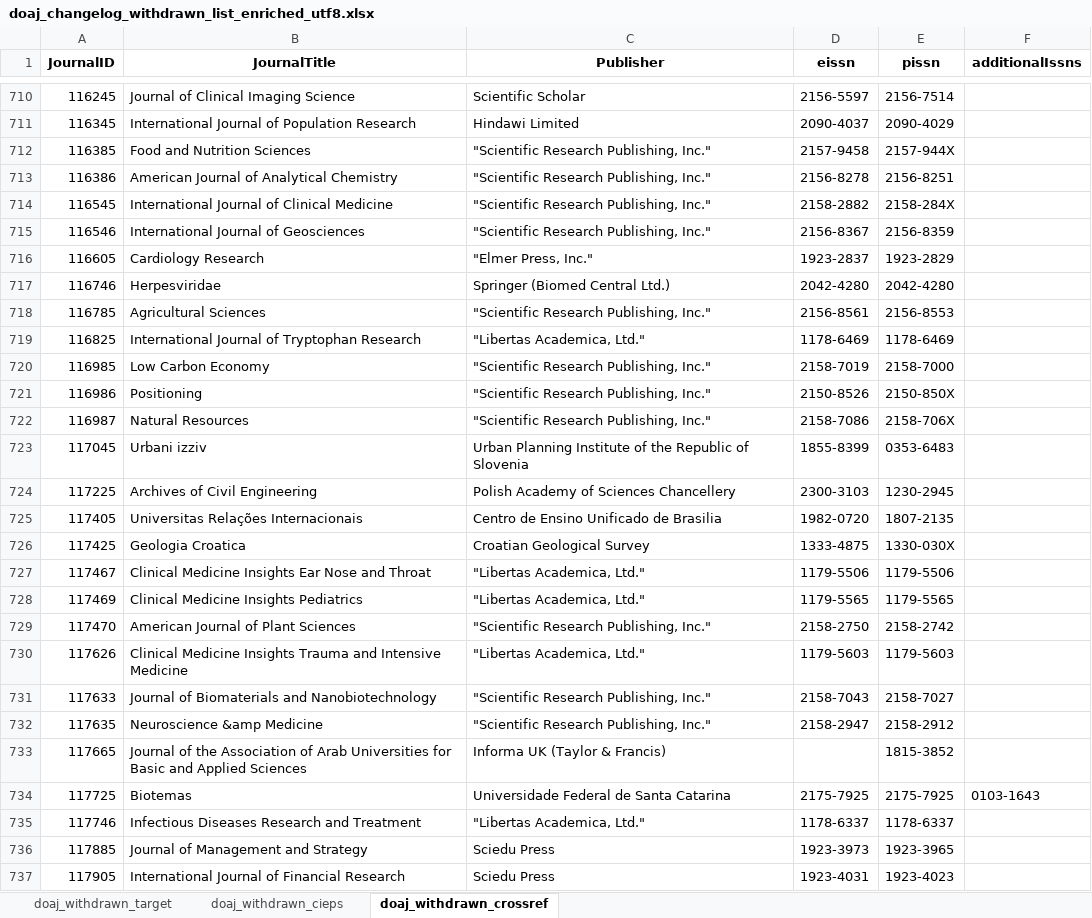
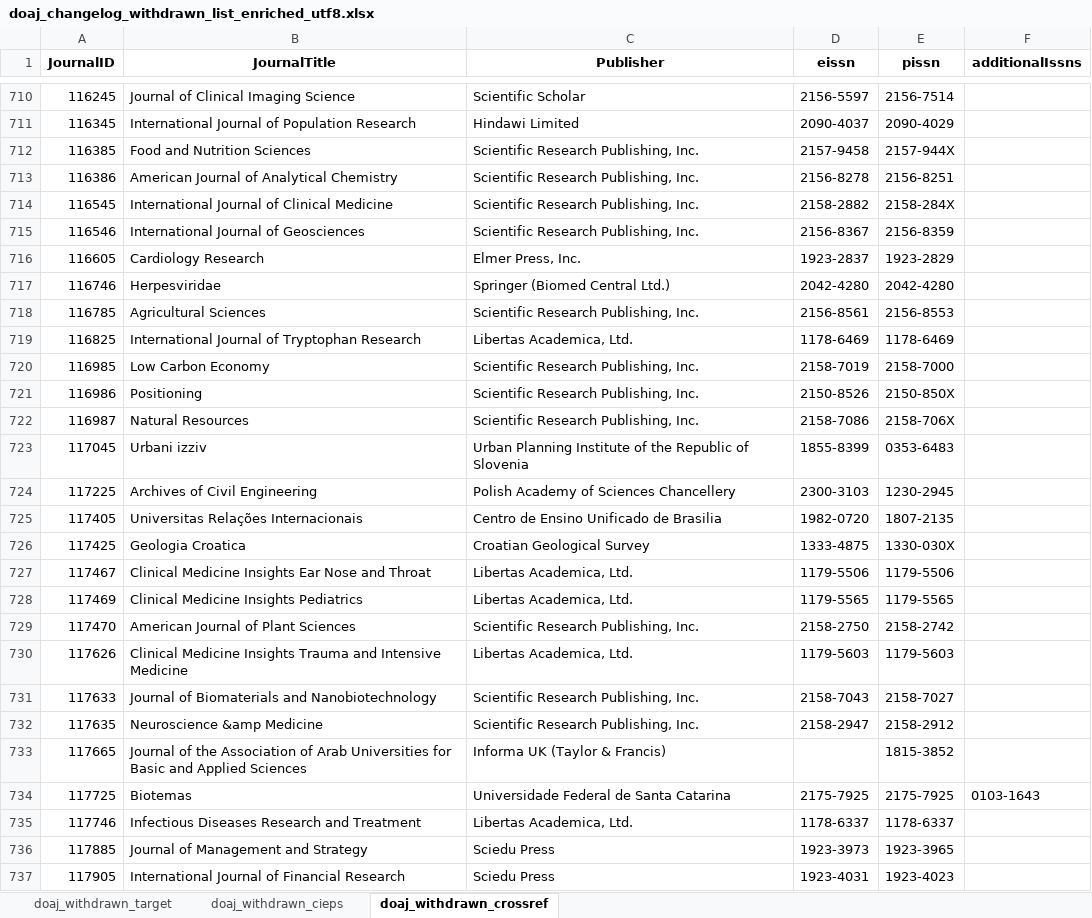
Before and after one commit to slub/doaj-changelog, an Excel workbook: data/doaj_changelog_withdrawn_list_enriched_utf8.xlsx, sheet doaj_withdrawn_crossref, drawn as a sheet; only a part is shown, gaps mark what is left out; values as stored, in another font and other column widths than the file's, no borders; the diff covers the shown part only; the diff names each change by its address in the sheet, - before the commit and + after, or states it on an @@ line.

Commit message:
Update processing of Crossref publishers

```diff
--- a/data/doaj_changelog_withdrawn_list_enriched_utf8.xlsx (sheet doaj_withdrawn_crossref)
+++ b/data/doaj_changelog_withdrawn_list_enriched_utf8.xlsx (sheet doaj_withdrawn_crossref)
-C712:C715 (Publisher): "Scientific Research Publishing, Inc."
+C712:C715 (Publisher): Scientific Research Publishing, Inc.
-C716 (Publisher): "Elmer Press, Inc."
+C716 (Publisher): Elmer Press, Inc.
-C718 (Publisher): "Scientific Research Publishing, Inc."
+C718 (Publisher): Scientific Research Publishing, Inc.
-C719 (Publisher): "Libertas Academica, Ltd."
+C719 (Publisher): Libertas Academica, Ltd.
-C720:C722 (Publisher): "Scientific Research Publishing, Inc."
+C720:C722 (Publisher): Scientific Research Publishing, Inc.
-C727:C728 (Publisher): "Libertas Academica, Ltd."
+C727:C728 (Publisher): Libertas Academica, Ltd.
-C729 (Publisher): "Scientific Research Publishing, Inc."
+C729 (Publisher): Scientific Research Publishing, Inc.
-C730 (Publisher): "Libertas Academica, Ltd."
+C730 (Publisher): Libertas Academica, Ltd.
-C731:C732 (Publisher): "Scientific Research Publishing, Inc."
+C731:C732 (Publisher): Scientific Research Publishing, Inc.
-C735 (Publisher): "Libertas Academica, Ltd."
+C735 (Publisher): Libertas Academica, Ltd.
```
Also changed, not shown: 436 edited cells elsewhere in this sheet, sheet doaj_withdrawn_target, 7 other files.
